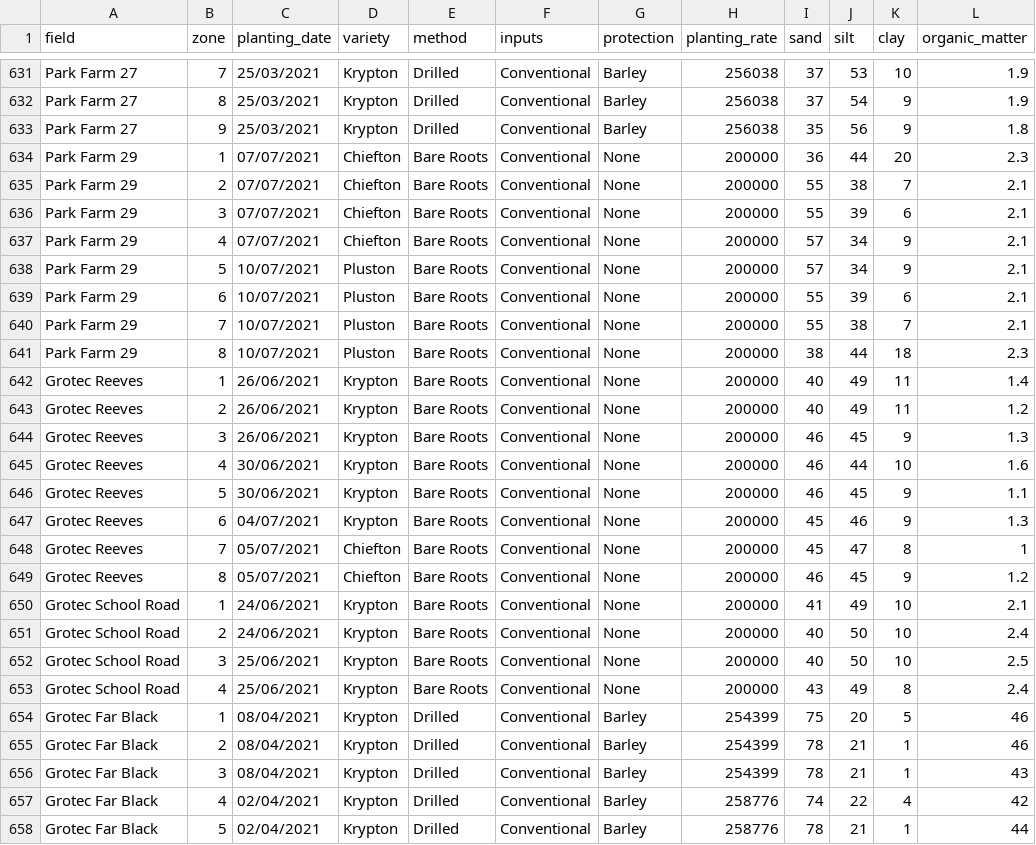
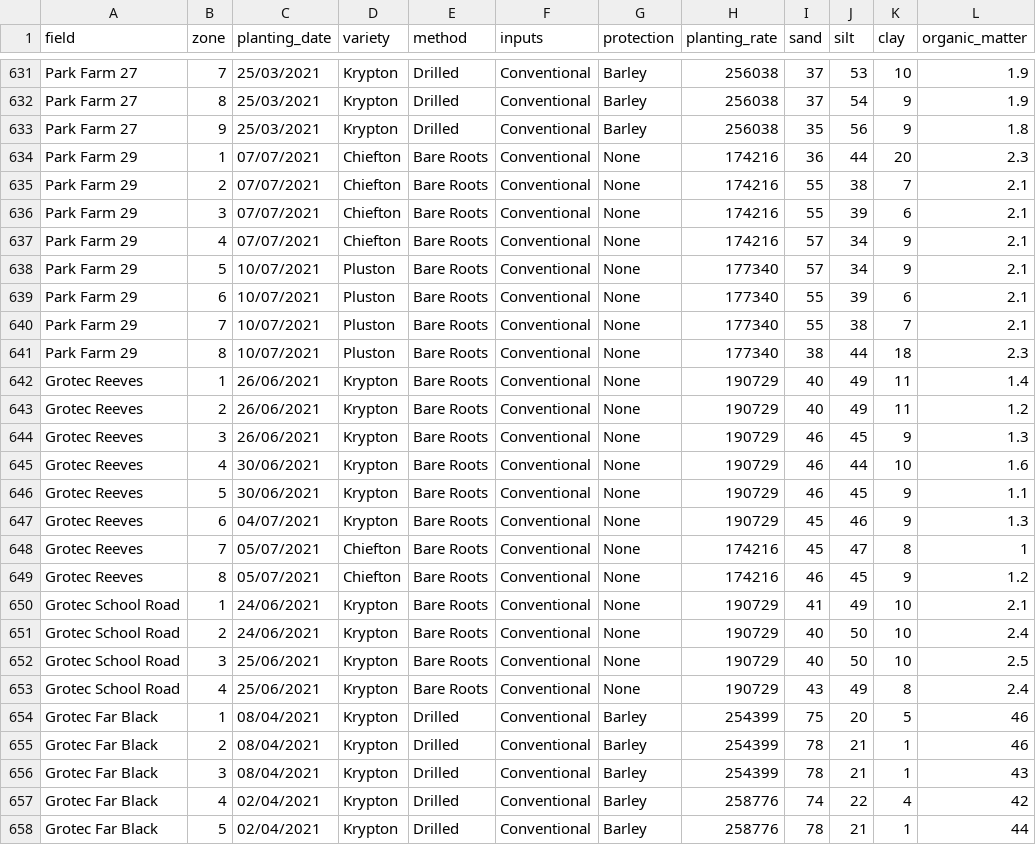
Before and after one commit to TomMcC95/AFL-Leek-Growth-Model, a CSV file: zone_db.csv, drawn as a sheet; only a part is shown, gaps mark what is left out; the diff covers the shown part only; the diff names each change by its address in the sheet, - before the commit and + after, or states it on an @@ line.

```diff
--- a/zone_db.csv
+++ b/zone_db.csv
-H634:H637 (planting_rate): 200000
+H634:H637 (planting_rate): 174216
-H638:H641 (planting_rate): 200000
+H638:H641 (planting_rate): 177340
-H642:H647 (planting_rate): 200000
+H642:H647 (planting_rate): 190729
-H648:H649 (planting_rate): 200000
+H648:H649 (planting_rate): 174216
-H650:H653 (planting_rate): 200000
+H650:H653 (planting_rate): 190729
```
Also changed, not shown: 40 edited cells elsewhere in this file.
